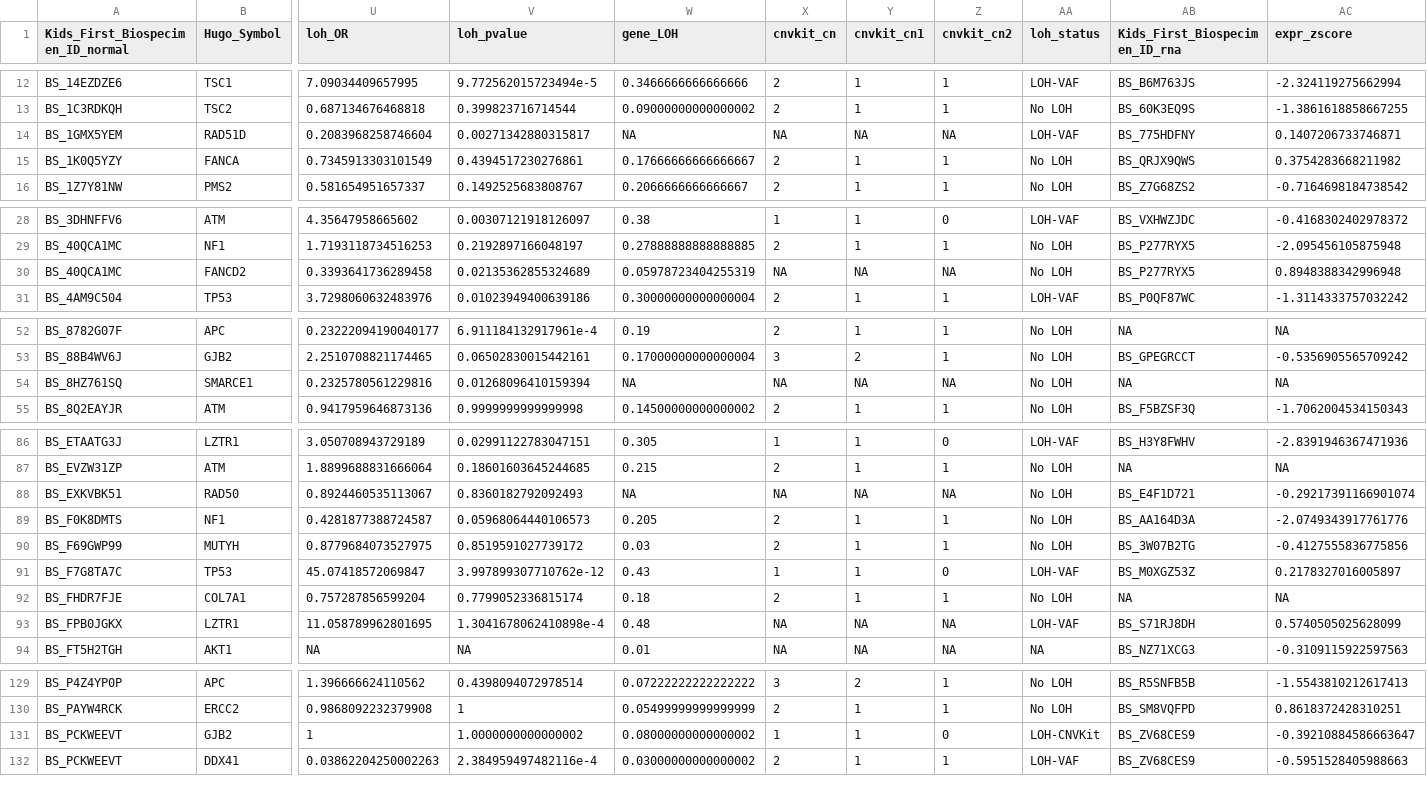
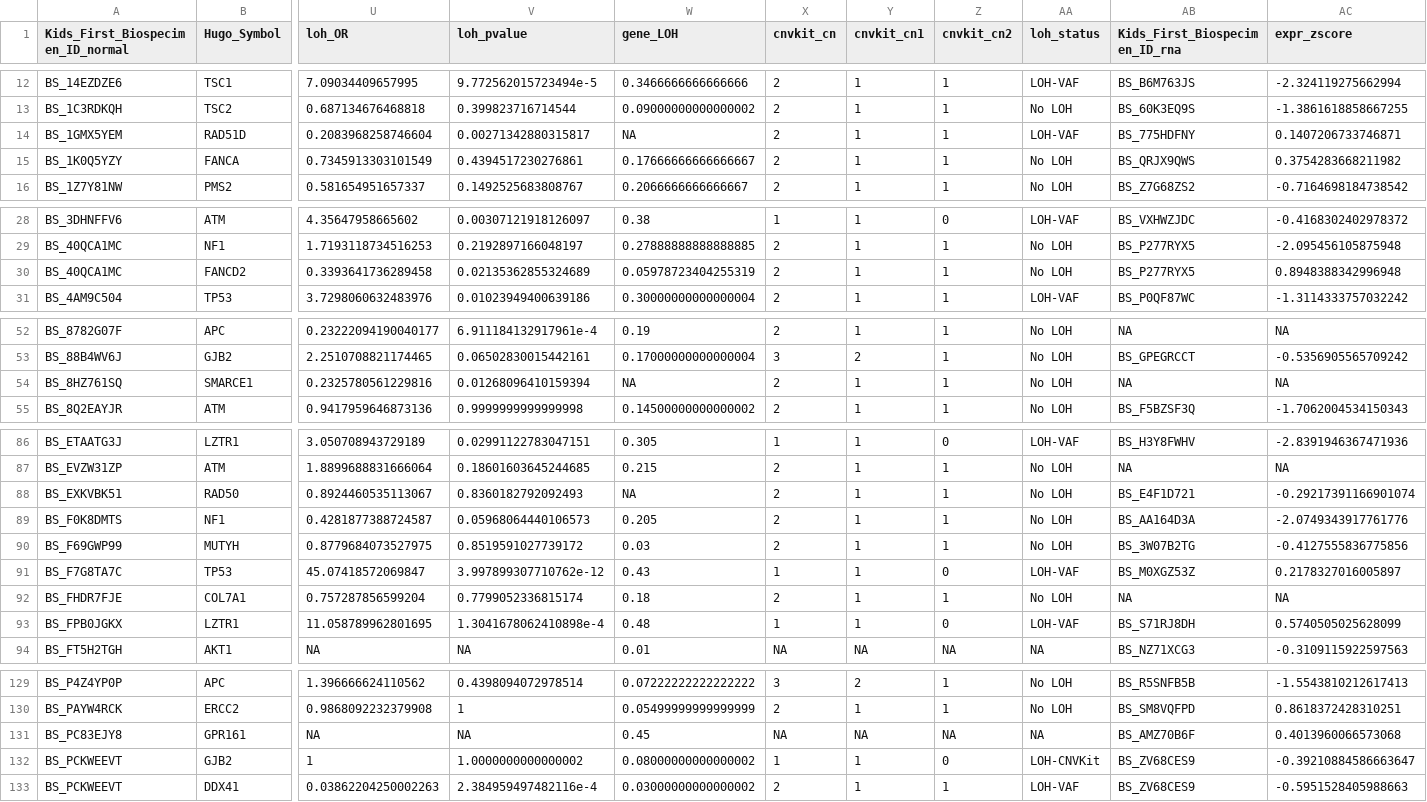
Before and after one commit to diskin-lab-chop/pbta-germline-somatic, a TSV file: analyses/two-hits/results/plp_snv_indel_somatic_alterations_merged.tsv, drawn as a sheet; only a part is shown, gaps mark what is left out; rows hold the shown columns only; the diff covers the shown part only; the diff names each change by its address in the sheet, - before the commit and + after, or states it on an @@ line.

```diff
--- a/analyses/two-hits/results/plp_snv_indel_somatic_alterations_merged.tsv
+++ b/analyses/two-hits/results/plp_snv_indel_somatic_alterations_merged.tsv
-X14 (cnvkit_cn): NA
+X14 (cnvkit_cn): 2
-Y14 (cnvkit_cn1): NA
+Y14 (cnvkit_cn1): 1
-Z14 (cnvkit_cn2): NA
+Z14 (cnvkit_cn2): 1
-X30 (cnvkit_cn): NA
+X30 (cnvkit_cn): 2
-Y30 (cnvkit_cn1): NA
+Y30 (cnvkit_cn1): 1
-Z30 (cnvkit_cn2): NA
+Z30 (cnvkit_cn2): 1
-X54 (cnvkit_cn): NA
+X54 (cnvkit_cn): 2
-Y54 (cnvkit_cn1): NA
+Y54 (cnvkit_cn1): 1
-Z54 (cnvkit_cn2): NA
+Z54 (cnvkit_cn2): 1
-X88 (cnvkit_cn): NA
+X88 (cnvkit_cn): 2
-Y88 (cnvkit_cn1): NA
+Y88 (cnvkit_cn1): 1
-Z88 (cnvkit_cn2): NA
+Z88 (cnvkit_cn2): 1
-X93 (cnvkit_cn): NA
+X93 (cnvkit_cn): 1
-Y93 (cnvkit_cn1): NA
+Y93 (cnvkit_cn1): 1
-Z93 (cnvkit_cn2): NA
+Z93 (cnvkit_cn2): 0
+row 131: BS_PC83EJY8 | GPR161 | NA | NA | 0.45 | NA | NA | NA | NA | BS_AMZ70B6F | 0.4013960066573068
```
Also changed, not shown: 17 edited cells elsewhere in this file, analyses/oncoprint/results/alteration-matrix.tsv, analyses/two-hits/results/plp_sv_somatic_alterations_merged.tsv, 2 other files.
